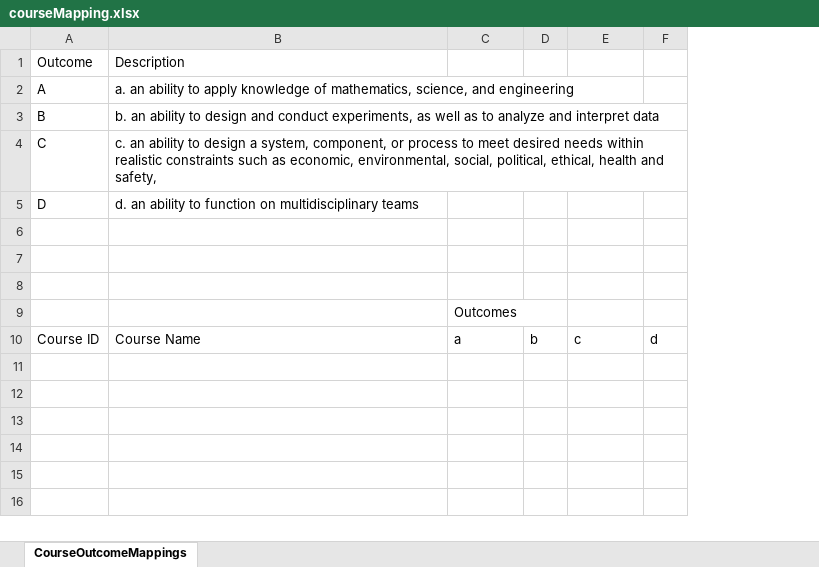
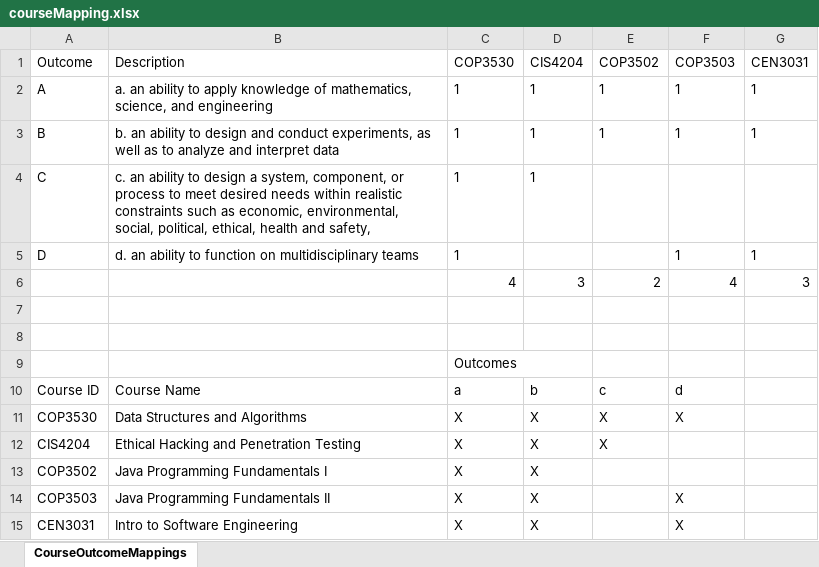
Before and after one commit to Arbiter617/cen3031, an Excel workbook: meanjs/app/controllers/xlsxs/courseMapping.xlsx, sheet CourseOutcomeMappings, drawn as a sheet; values as stored, in another font and other column widths than the file's, no borders; removed rows and columns are numbered as before the commit, all else as after; the diff names each change by its address in the sheet, - before the commit and + after, or states it on an @@ line.

Commit message:
pushing

```diff
--- a/meanjs/app/controllers/xlsxs/courseMapping.xlsx (sheet CourseOutcomeMappings)
+++ b/meanjs/app/controllers/xlsxs/courseMapping.xlsx (sheet CourseOutcomeMappings)
-column D, row 10: b
+column D (CIS4204), rows 2-10: 1 | 1 | 1 |  | 3 |  |  |  | b
-column F, row 10: d
+column F (COP3503), rows 2-10: 1 | 1 |  | 1 | 4 |  |  |  | d
+column G (CEN3031), rows 2-6: 1 | 1 |  | 1 | 3
-C1: (empty)
+C1: COP3530
-E1: (empty)
+E1: COP3502
-C2:C5 (COP3530): (empty)
+C2:C5 (COP3530): 1
-E2:E3 (COP3502): (empty)
+E2:E3 (COP3502): 1
-row 6: (empty)
+row 6:  |  | 4 | 3 | 2 | 4 | 3
+row 11: COP3530 | Data Structures and Algorithms | X | X | X | X
+row 12: CIS4204 | Ethical Hacking and Penetration Testing | X | X | X
+row 13: COP3502 | Java Programming Fundamentals I | X | X
+row 14: COP3503 | Java Programming Fundamentals II | X | X |  | X
+row 15: CEN3031 | Intro to Software Engineering | X | X |  | X
```
